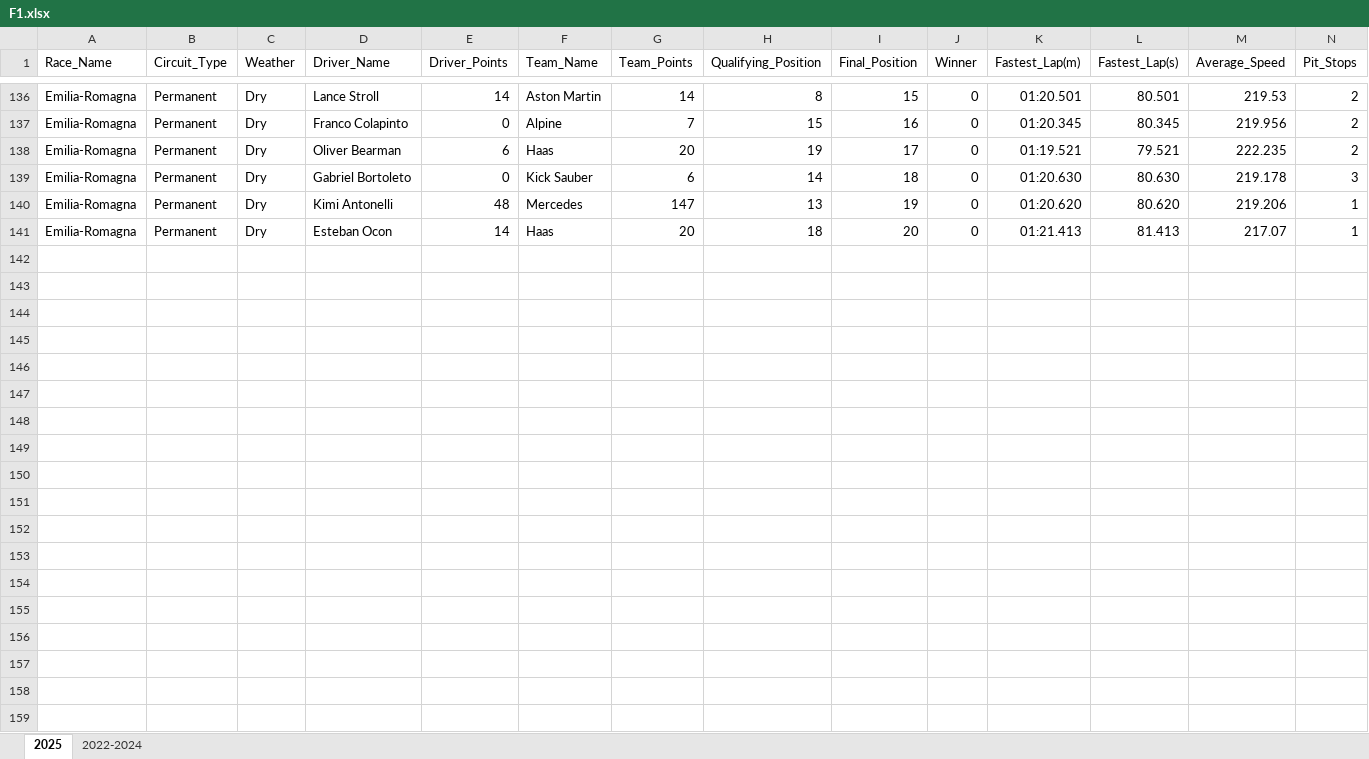
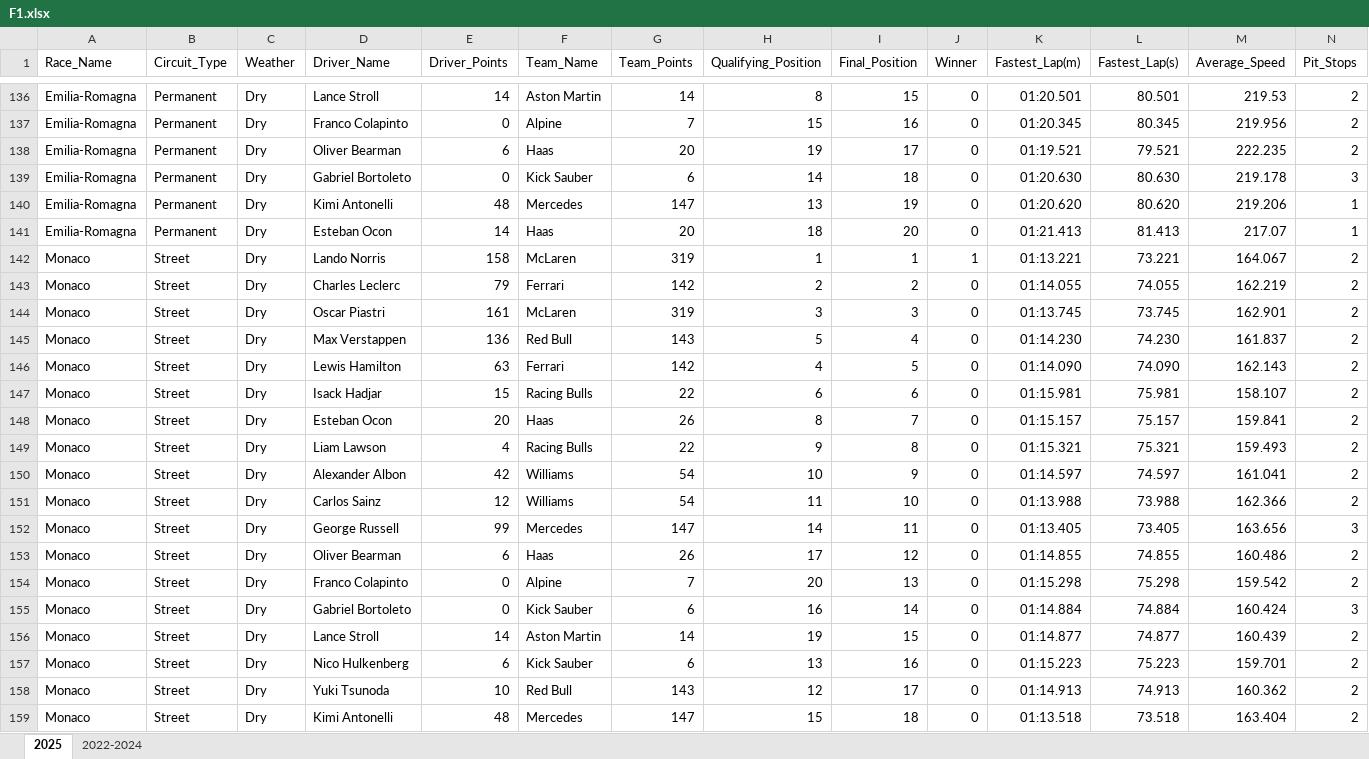
Before and after one commit to joe-ve/F1-Prediction, an Excel workbook: F1.xlsx, sheet 2025, drawn as a sheet; only a part is shown, gaps mark what is left out; values as stored, in another font and other column widths than the file's, no borders; rows hold the shown columns only; the diff covers the shown part only; the diff names each change by its address in the sheet, - before the commit and + after, or states it on an @@ line.

Commit message:
Monaco Race Result

```diff
--- a/F1.xlsx (sheet 2025)
+++ b/F1.xlsx (sheet 2025)
+row 142: Monaco | Street | Dry | Lando Norris | 158 | McLaren | 319 | 1 | 1 | 1 | 01:13.221 | 73.221 | 164.067 | 2
+row 143: Monaco | Street | Dry | Charles Leclerc | 79 | Ferrari | 142 | 2 | 2 | 0 | 01:14.055 | 74.055 | 162.219 | 2
+row 144: Monaco | Street | Dry | Oscar Piastri | 161 | McLaren | 319 | 3 | 3 | 0 | 01:13.745 | 73.745 | 162.901 | 2
+row 145: Monaco | Street | Dry | Max Verstappen | 136 | Red Bull | 143 | 5 | 4 | 0 | 01:14.230 | 74.230 | 161.837 | 2
+row 146: Monaco | Street | Dry | Lewis Hamilton | 63 | Ferrari | 142 | 4 | 5 | 0 | 01:14.090 | 74.090 | 162.143 | 2
+row 147: Monaco | Street | Dry | Isack Hadjar | 15 | Racing Bulls | 22 | 6 | 6 | 0 | 01:15.981 | 75.981 | 158.107 | 2
+row 148: Monaco | Street | Dry | Esteban Ocon | 20 | Haas | 26 | 8 | 7 | 0 | 01:15.157 | 75.157 | 159.841 | 2
+row 149: Monaco | Street | Dry | Liam Lawson | 4 | Racing Bulls | 22 | 9 | 8 | 0 | 01:15.321 | 75.321 | 159.493 | 2
+row 150: Monaco | Street | Dry | Alexander Albon | 42 | Williams | 54 | 10 | 9 | 0 | 01:14.597 | 74.597 | 161.041 | 2
+row 151: Monaco | Street | Dry | Carlos Sainz | 12 | Williams | 54 | 11 | 10 | 0 | 01:13.988 | 73.988 | 162.366 | 2
+row 152: Monaco | Street | Dry | George Russell | 99 | Mercedes | 147 | 14 | 11 | 0 | 01:13.405 | 73.405 | 163.656 | 3
+row 153: Monaco | Street | Dry | Oliver Bearman | 6 | Haas | 26 | 17 | 12 | 0 | 01:14.855 | 74.855 | 160.486 | 2
+row 154: Monaco | Street | Dry | Franco Colapinto | 0 | Alpine | 7 | 20 | 13 | 0 | 01:15.298 | 75.298 | 159.542 | 2
+row 155: Monaco | Street | Dry | Gabriel Bortoleto | 0 | Kick Sauber | 6 | 16 | 14 | 0 | 01:14.884 | 74.884 | 160.424 | 3
+row 156: Monaco | Street | Dry | Lance Stroll | 14 | Aston Martin | 14 | 19 | 15 | 0 | 01:14.877 | 74.877 | 160.439 | 2
+row 157: Monaco | Street | Dry | Nico Hulkenberg | 6 | Kick Sauber | 6 | 13 | 16 | 0 | 01:15.223 | 75.223 | 159.701 | 2
+row 158: Monaco | Street | Dry | Yuki Tsunoda | 10 | Red Bull | 143 | 12 | 17 | 0 | 01:14.913 | 74.913 | 160.362 | 2
+row 159: Monaco | Street | Dry | Kimi Antonelli | 48 | Mercedes | 147 | 15 | 18 | 0 | 01:13.518 | 73.518 | 163.404 | 2
```
Also changed, not shown: 2 added rows elsewhere in this sheet.
